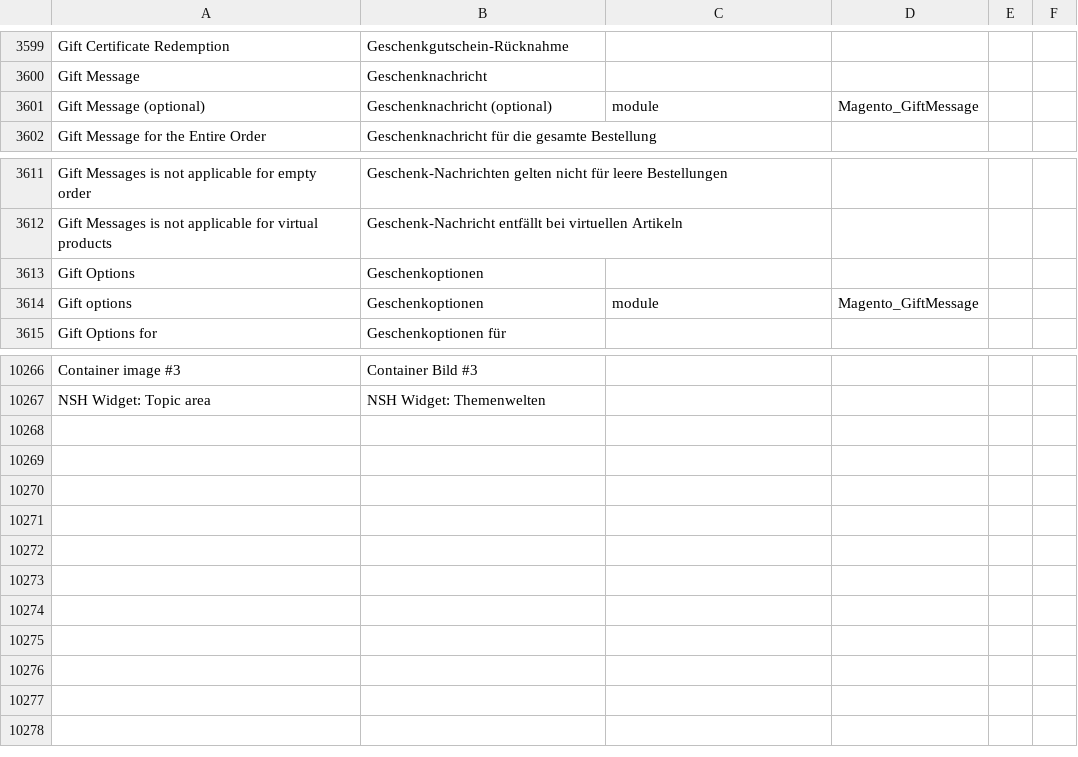
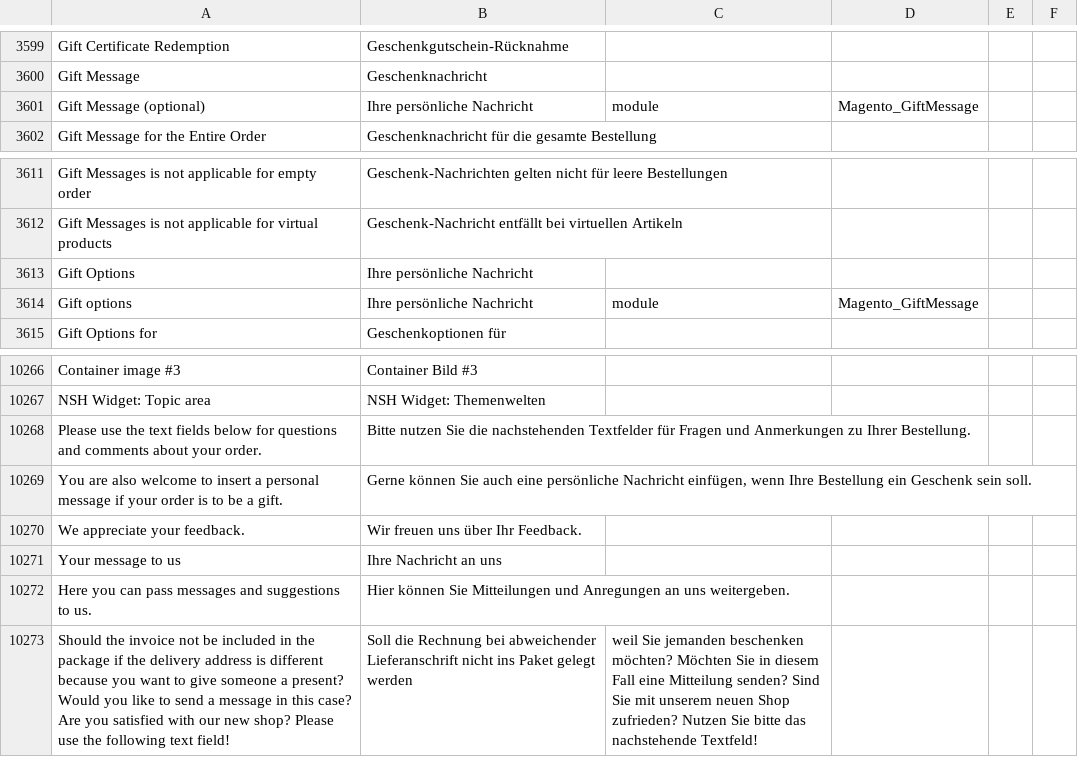
Before and after one commit to convidera/Magento2_German_LocalePack_de_DE, a CSV file: de_DE.csv, drawn as a sheet; only a part is shown, gaps mark what is left out.

Commit message:
#1342_nsh_shop_integrate_geschenktext_function_backend_frontend

```diff
--- a/de_DE.csv
+++ b/de_DE.csv
@@ -3754,3 +3754,3 @@ Gift Certificate Redemption,Geschenkgutschein-Rücknahme,,
 Gift Message,Geschenknachricht,,
-Gift Message (optional),Geschenknachricht (optional),module,Magento_GiftMessage
+Gift Message (optional),Ihre persönliche Nachricht,module,Magento_GiftMessage
 Gift Message for the Entire Order,Geschenknachricht für die gesamte Bestellung,,
@@ -3766,4 +3766,4 @@ Gift Messages is not applicable for empty order,Geschenk-Nachrichten gelten nich
 Gift Messages is not applicable for virtual products,Geschenk-Nachricht entfällt bei virtuellen Artikeln,,
-Gift Options,Geschenkoptionen,,
-Gift options,Geschenkoptionen,module,Magento_GiftMessage
+Gift Options,Ihre persönliche Nachricht,,
+Gift options,Ihre persönliche Nachricht,module,Magento_GiftMessage
 Gift Options for,Geschenkoptionen für,,
@@ -10489 +10489,7 @@ Container image #3,Container Bild #3,,
 NSH Widget: Topic area,NSH Widget: Themenwelten,,
+"Please use the text fields below for questions and comments about your order.","Bitte nutzen Sie die nachstehenden Textfelder für Fragen und Anmerkungen zu Ihrer Bestellung.",,
+"You are also welcome to insert a personal message if your order is to be a gift.","Gerne können Sie auch eine persönliche Nachricht einfügen, wenn Ihre Bestellung ein Geschenk sein soll.",,
+"We appreciate your feedback.","Wir freuen uns über Ihr Feedback.",,
+Your message to us,Ihre Nachricht an uns,,
+Here you can pass messages and suggestions to us.,Hier können Sie Mitteilungen und Anregungen an uns weitergeben.,,
+Should the invoice not be included in the package if the delivery address is different because you want to give someone a present? Would you like to send a message in this case? Are you satisfied with our new shop? Please use the following text field!,Soll die Rechnung bei abweichender Lieferanschrift nicht ins Paket gelegt werden, weil Sie jemanden beschenken möchten? Möchten Sie in diesem Fall eine Mitteilung senden? Sind Sie mit unserem neuen Shop zufrieden? Nutzen Sie bitte das nachstehende Textfeld!,,
```
